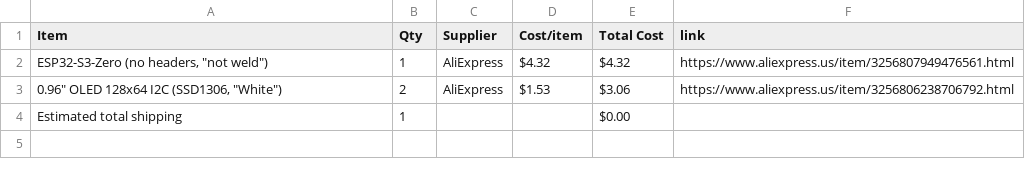
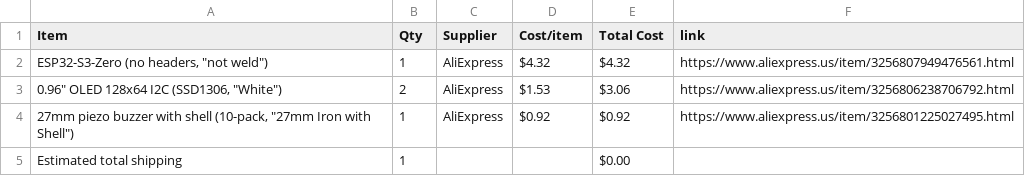
Before and after one commit to AnvithPothula/HalfLifeWeek5-Custom, a CSV file: BOM.csv, drawn as a sheet; the diff names each change by its address in the sheet, - before the commit and + after, or states it on an @@ line.

Commit message:
Sync Smart Chess Clock from Half Life

```diff
--- a/BOM.csv
+++ b/BOM.csv
+row 4: 27mm piezo buzzer with shell (10-pack, "27mm Iron with Shell") | 1 | AliExpress | $0.92 | $0.92 | https://www.aliexpress.us/item/3256801225027495.html
```
